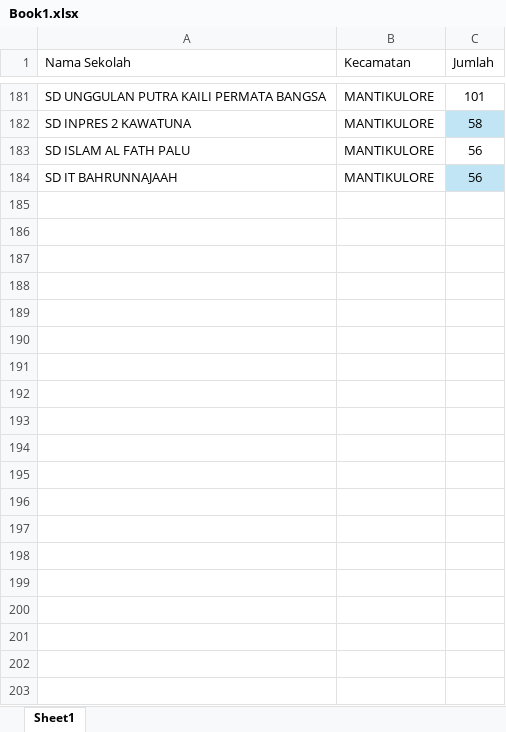
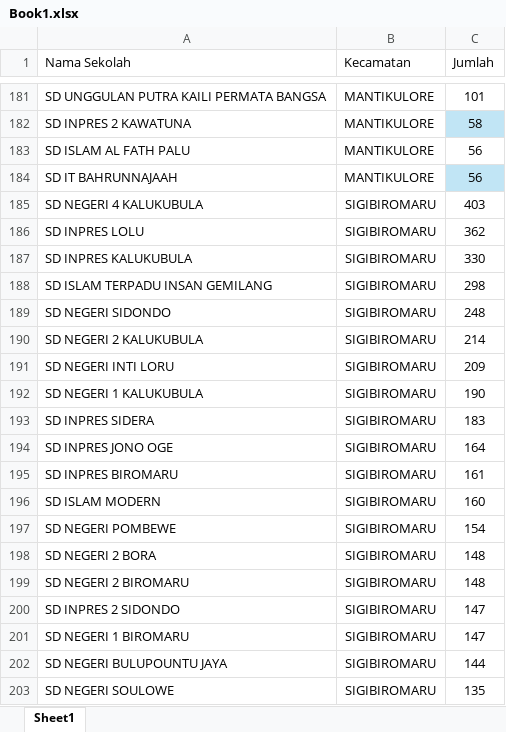
Before and after one commit to sardinprioritas-prog/eduevent-vr, an Excel workbook: public/Book1.xlsx, sheet Sheet1, drawn as a sheet; only a part is shown, gaps mark what is left out; values as stored, in another font and other column widths than the file's, no borders; the diff covers the shown part only; the diff names each change by its address in the sheet, - before the commit and + after, or states it on an @@ line.

Commit message:
chore: update Book1.xlsx and sync schoolData.json with 243 schools

```diff
--- a/public/Book1.xlsx (sheet Sheet1)
+++ b/public/Book1.xlsx (sheet Sheet1)
+row 185: SD NEGERI 4 KALUKUBULA | SIGIBIROMARU | 403
+row 186: SD INPRES LOLU | SIGIBIROMARU | 362
+row 187: SD INPRES KALUKUBULA | SIGIBIROMARU | 330
+row 188: SD ISLAM TERPADU INSAN GEMILANG | SIGIBIROMARU | 298
+row 189: SD NEGERI SIDONDO | SIGIBIROMARU | 248
+row 190: SD NEGERI 2 KALUKUBULA | SIGIBIROMARU | 214
+row 191: SD NEGERI INTI LORU | SIGIBIROMARU | 209
+row 192: SD NEGERI 1 KALUKUBULA | SIGIBIROMARU | 190
+row 193: SD INPRES SIDERA | SIGIBIROMARU | 183
+row 194: SD INPRES JONO OGE | SIGIBIROMARU | 164
+row 195: SD INPRES BIROMARU | SIGIBIROMARU | 161
+row 196: SD ISLAM MODERN | SIGIBIROMARU | 160
+row 197: SD NEGERI POMBEWE | SIGIBIROMARU | 154
+row 198: SD NEGERI 2 BORA | SIGIBIROMARU | 148
+row 199: SD NEGERI 2 BIROMARU | SIGIBIROMARU | 148
+row 200: SD INPRES 2 SIDONDO | SIGIBIROMARU | 147
+row 201: SD NEGERI 1 BIROMARU | SIGIBIROMARU | 147
+row 202: SD NEGERI BULUPOUNTU JAYA | SIGIBIROMARU | 144
+row 203: SD NEGERI SOULOWE | SIGIBIROMARU | 135
```
Also changed, not shown: 41 added rows elsewhere in this sheet, 3 other files.
